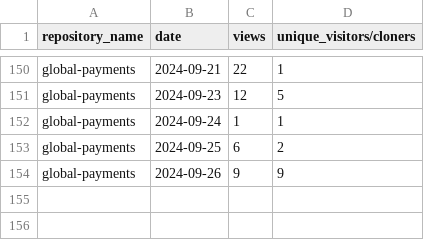
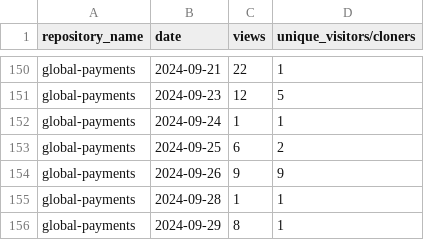
Before and after one commit to jpmorgan-payments/global-payments, a CSV file: metrics/traffic-stats-sorted.csv, drawn as a sheet; only a part is shown, gaps mark what is left out.

```diff
--- a/metrics/traffic-stats-sorted.csv
+++ b/metrics/traffic-stats-sorted.csv
@@ -154 +154,3 @@ global-payments,2024-09-25,6,2
 global-payments,2024-09-26,9,9
+global-payments,2024-09-28,1,1
+global-payments,2024-09-29,8,1
```
Also changed, not shown: metrics/clone-stats-sorted.csv, metrics/clone-stats.csv, 3 other files.
